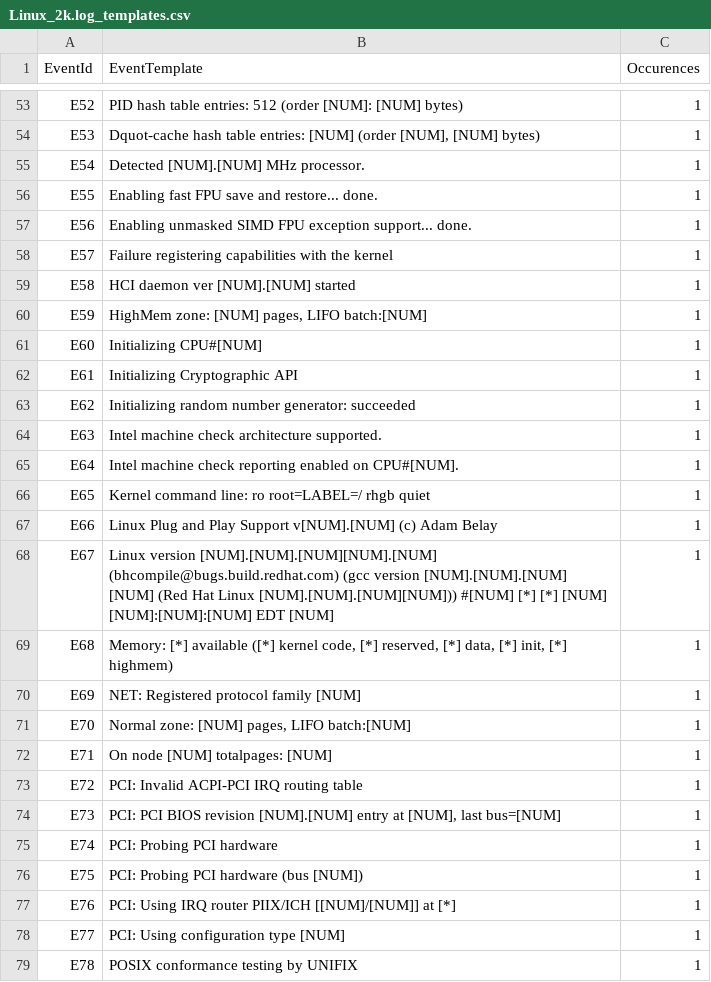
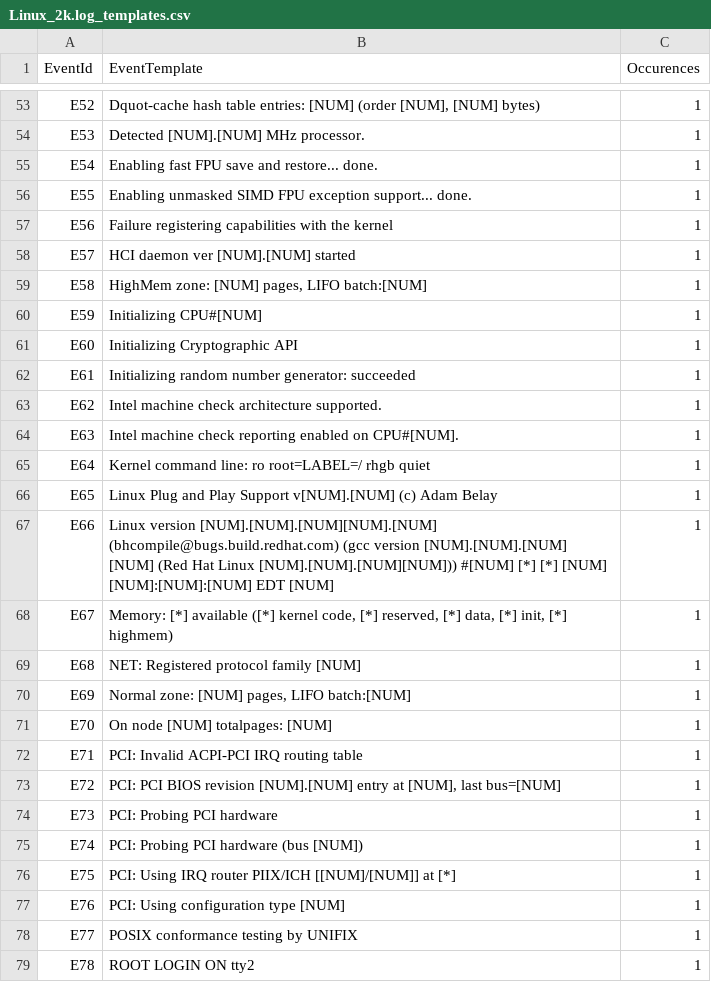
Before and after one commit to hfinchclaire/loghub, a CSV file: Linux/Linux_2k.log_templates.csv, drawn as a sheet; only a part is shown, gaps mark what is left out; the diff covers the shown part only; the diff names each change by its address in the sheet, - before the commit and + after, or states it on an @@ line.

```diff
--- a/Linux/Linux_2k.log_templates.csv
+++ b/Linux/Linux_2k.log_templates.csv
-B53 (EventTemplate): PID hash table entries: 512 (order [NUM]: [NUM] bytes)
+B53 (EventTemplate): Dquot-cache hash table entries: [NUM] (order [NUM], [NUM] bytes)
-B54 (EventTemplate): Dquot-cache hash table entries: [NUM] (order [NUM], [NUM] bytes)
+B54 (EventTemplate): Detected [NUM].[NUM] MHz processor.
-B55 (EventTemplate): Detected [NUM].[NUM] MHz processor.
+B55 (EventTemplate): Enabling fast FPU save and restore... done.
-B56 (EventTemplate): Enabling fast FPU save and restore... done.
+B56 (EventTemplate): Enabling unmasked SIMD FPU exception support... done.
-B57 (EventTemplate): Enabling unmasked SIMD FPU exception support... done.
+B57 (EventTemplate): Failure registering capabilities with the kernel
-B58 (EventTemplate): Failure registering capabilities with the kernel
+B58 (EventTemplate): HCI daemon ver [NUM].[NUM] started
-B59 (EventTemplate): HCI daemon ver [NUM].[NUM] started
+B59 (EventTemplate): HighMem zone: [NUM] pages, LIFO batch:[NUM]
-B60 (EventTemplate): HighMem zone: [NUM] pages, LIFO batch:[NUM]
+B60 (EventTemplate): Initializing CPU#[NUM]
-B61 (EventTemplate): Initializing CPU#[NUM]
+B61 (EventTemplate): Initializing Cryptographic API
-B62 (EventTemplate): Initializing Cryptographic API
+B62 (EventTemplate): Initializing random number generator: succeeded
-B63 (EventTemplate): Initializing random number generator: succeeded
+B63 (EventTemplate): Intel machine check architecture supported.
-B64 (EventTemplate): …machine check architecture supported.
+B64 (EventTemplate): …machine check reporting enabled on CPU#[NUM].
-B65 (EventTemplate): Intel machine check reporting enabled on CPU#[NUM].
+B65 (EventTemplate): Kernel command line: ro root=LABEL=/ rhgb quiet
-B66 (EventTemplate): Kernel command line: ro root=LABEL=/ rhgb quiet
+B66 (EventTemplate): Linux Plug and Play Support v[NUM].[NUM] (c) Adam Belay
-B67 (EventTemplate): Linux Plug and Play Support v[NUM].[NUM] (c) Adam Belay
+B67 (EventTemplate): Linux version [NUM].[NUM].[NUM][NUM].[NUM] (bhcompile@bugs.build.redhat.com) (gcc version [NUM].[NUM].[NUM] [NUM] (Red Hat Linux [NUM].[NUM].[NUM][NUM])) #[NUM] [*] [*] [NUM] [NUM]:[NUM]:[NUM] EDT [NUM]
-B68 (EventTemplate): Linux version [NUM].[NUM].[NUM][NUM].[NUM] (bhcompile@bugs.build.redhat.com) (gcc version [NUM].[NUM].[NUM] [NUM] (Red Hat Linux [NUM].[NUM].[NUM][NUM])) #[NUM] [*] [*] [NUM] [NUM]:[NUM]:[NUM] EDT [NUM]
+B68 (EventTemplate): Memory: [*] available ([*] kernel code, [*] reserved, [*] data, [*] init, [*] highmem)
-B69 (EventTemplate): Memory: [*] available ([*] kernel code, [*] reserved, [*] data, [*] init, [*] highmem)
+B69 (EventTemplate): NET: Registered protocol family [NUM]
-B70 (EventTemplate): NET: Registered protocol family [NUM]
+B70 (EventTemplate): Normal zone: [NUM] pages, LIFO batch:[NUM]
-B71 (EventTemplate): Normal zone: [NUM] pages, LIFO batch:[NUM]
+B71 (EventTemplate): On node [NUM] totalpages: [NUM]
-B72 (EventTemplate): On node [NUM] totalpages: [NUM]
+B72 (EventTemplate): PCI: Invalid ACPI-PCI IRQ routing table
-B73 (EventTemplate): PCI: Invalid ACPI-PCI IRQ routing table
+B73 (EventTemplate): PCI: PCI BIOS revision [NUM].[NUM] entry at [NUM], last bus=[NUM]
-B74 (EventTemplate): PCI: PCI BIOS revision [NUM].[NUM] entry at [NUM], last bus=[NUM]
+B74 (EventTemplate): PCI: Probing PCI hardware
-B75 (EventTemplate): PCI: Probing PCI hardware
+B75 (EventTemplate): PCI: Probing PCI hardware (bus [NUM])
-B76 (EventTemplate): PCI: Probing PCI hardware (bus [NUM])
+B76 (EventTemplate): PCI: Using IRQ router PIIX/ICH [[NUM]/[NUM]] at [*]
-B77 (EventTemplate): PCI: Using IRQ router PIIX/ICH [[NUM]/[NUM]] at [*]
+B77 (EventTemplate): PCI: Using configuration type [NUM]
-B78 (EventTemplate): PCI: Using configuration type [NUM]
+B78 (EventTemplate): POSIX conformance testing by UNIFIX
-B79 (EventTemplate): POSIX conformance testing by UNIFIX
+B79 (EventTemplate): ROOT LOGIN ON tty2
```
Also changed, not shown: 1 added row and 72 edited cells elsewhere in this file, Linux/Linux_2k.log_structured.csv, 6 other files.
